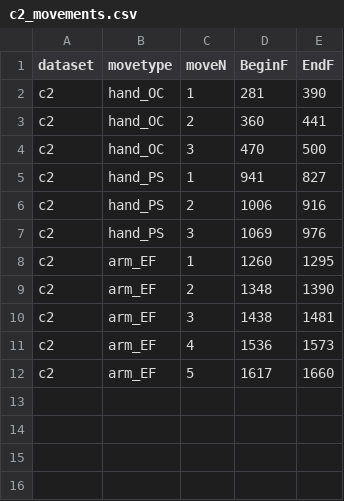
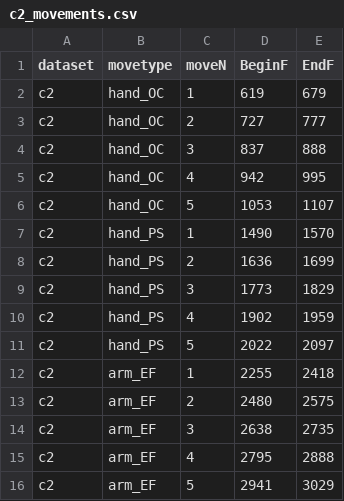
Before and after one commit to NERD-CO/SummerKinematics, a CSV file: Pipeline/exported_movements/c2_movements.csv, drawn as a sheet.

```diff
--- a/Pipeline/exported_movements/c2_movements.csv
+++ b/Pipeline/exported_movements/c2_movements.csv
@@ -1,12 +1,16 @@
 dataset,movetype,moveN,BeginF,EndF
-c2,hand_OC,1,281,390
-c2,hand_OC,2,360,441
-c2,hand_OC,3,470,500
-c2,hand_PS,1,941,827
-c2,hand_PS,2,1006,916
-c2,hand_PS,3,1069,976
-c2,arm_EF,1,1260,1295
-c2,arm_EF,2,1348,1390
-c2,arm_EF,3,1438,1481
-c2,arm_EF,4,1536,1573
-c2,arm_EF,5,1617,1660
+c2,hand_OC,1,619,679
+c2,hand_OC,2,727,777
+c2,hand_OC,3,837,888
+c2,hand_OC,4,942,995
+c2,hand_OC,5,1053,1107
+c2,hand_PS,1,1490,1570
+c2,hand_PS,2,1636,1699
+c2,hand_PS,3,1773,1829
+c2,hand_PS,4,1902,1959
+c2,hand_PS,5,2022,2097
+c2,arm_EF,1,2255,2418
+c2,arm_EF,2,2480,2575
+c2,arm_EF,3,2638,2735
+c2,arm_EF,4,2795,2888
+c2,arm_EF,5,2941,3029
```
Also changed, not shown: Pipeline/exported_movements/c1_movements.csv, Pipeline/exported_movements/c3_movements.csv, 9 other files.
